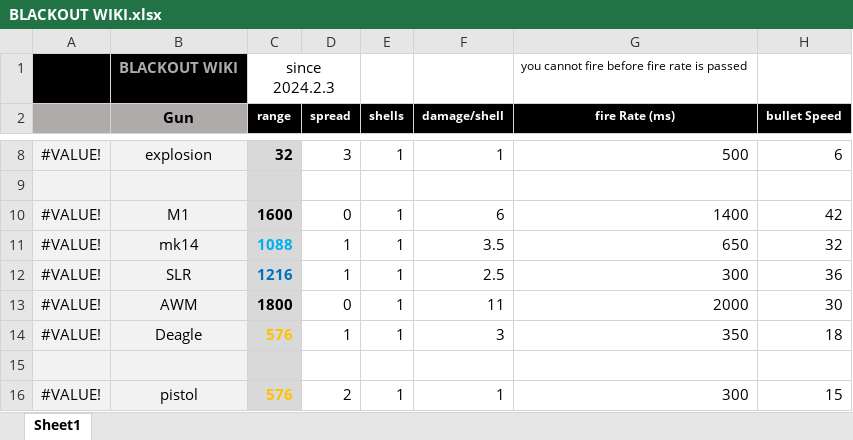
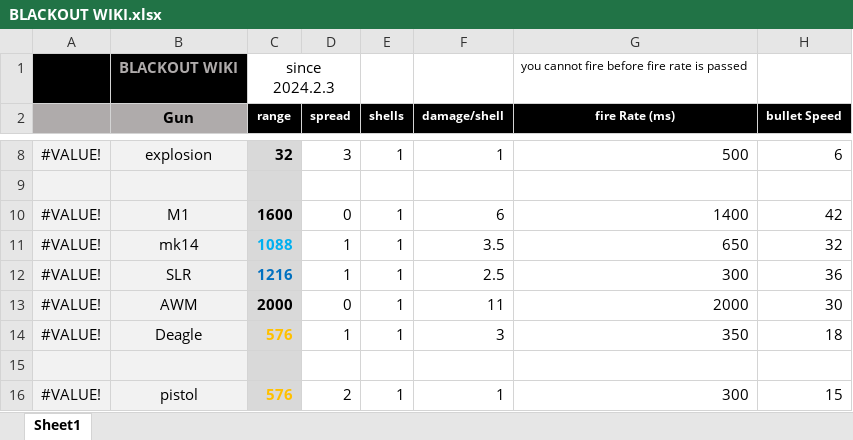
Before and after one commit to blueSparrow2000/blackout_deathmatch, an Excel workbook: BLACKOUT WIKI.xlsx, sheet Sheet1, drawn as a sheet; only a part is shown, gaps mark what is left out; values as stored, in another font and other column widths than the file's, no borders; charts and pictures not drawn; the diff names each change by its address in the sheet, - before the commit and + after, or states it on an @@ line.

Commit message:
AWM range: 1800 -> 2000

```diff
--- a/BLACKOUT WIKI.xlsx (sheet Sheet1)
+++ b/BLACKOUT WIKI.xlsx (sheet Sheet1)
-C13 (range): 1800
+C13 (range): 2000
```
Also changed, not shown: 2 other files.
